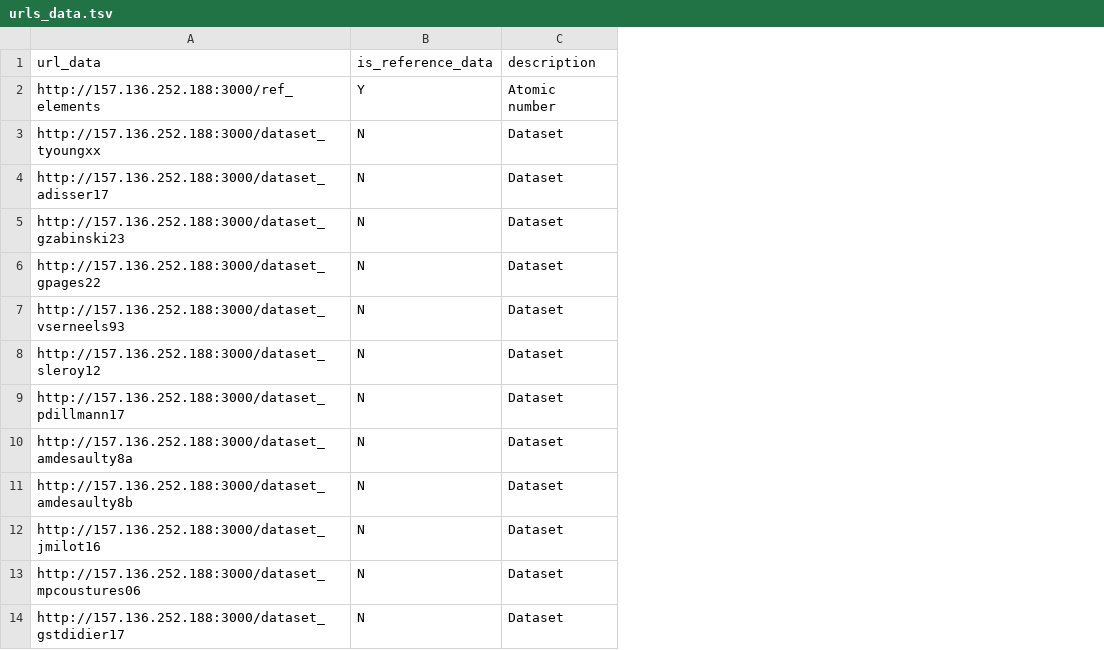
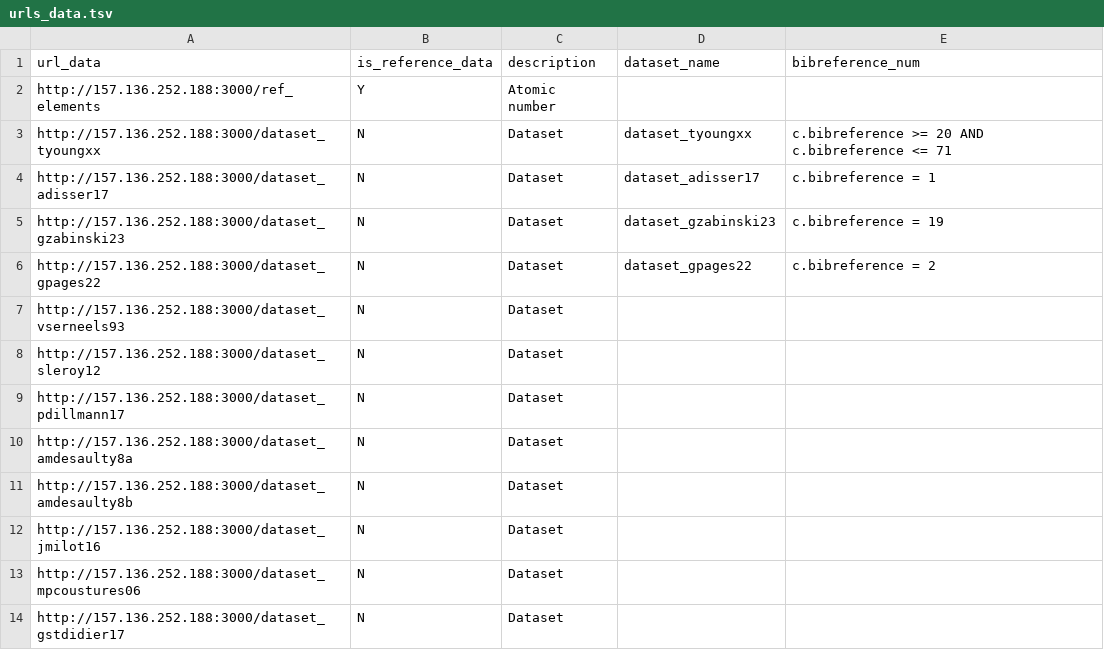
Before and after one commit to iramat/chips, a TSV file: urls/urls_data.tsv, drawn as a sheet; only a part is shown; the diff names each change by its address in the sheet, - before the commit and + after, or states it on an @@ line.

Commit message:
add new columns

```diff
--- a/urls/urls_data.tsv
+++ b/urls/urls_data.tsv
+column D (dataset_name), rows 3-6: dataset_tyoungxx | dataset_adisser17 | dataset_gzabinski23 | dataset_gpages22
+column E (bibreference_num), rows 3-6: c.bibreference >= 20 AND c.bibreference <= 71 | c.bibreference = 1 | c.bibreference = 19 | c.bibreference = 2
```
